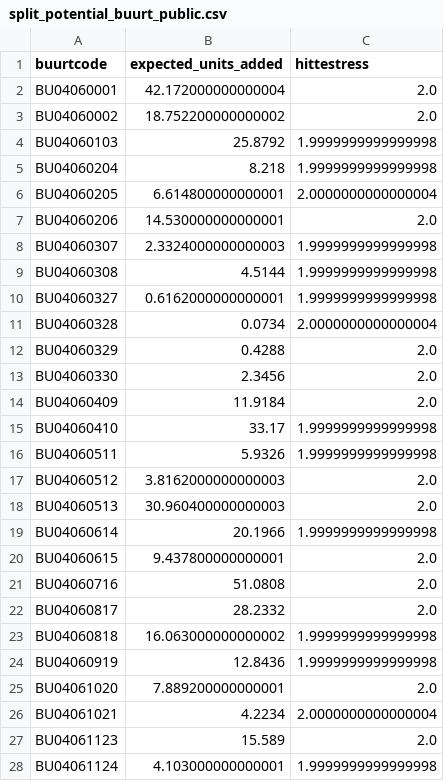
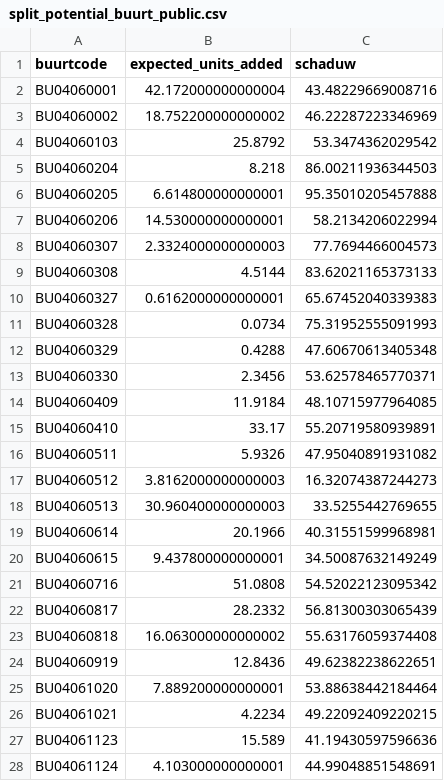
Before and after one commit to rubenwoudsma/Huizen-Woning-Splitser-Analyzer, a CSV file: data/processed/split_potential_buurt_public.csv, drawn as a sheet; only a part is shown; the diff covers the shown part only.

```diff
--- a/data/processed/split_potential_buurt_public.csv
+++ b/data/processed/split_potential_buurt_public.csv
@@ -1,28 +1,28 @@
-buurtcode,expected_units_added,hittestress
-BU04060001,42.172000000000004,2.0
-BU04060002,18.752200000000002,2.0
-BU04060103,25.8792,1.9999999999999998
-BU04060204,8.218,1.9999999999999998
-BU04060205,6.614800000000001,2.0000000000000004
-BU04060206,14.530000000000001,2.0
-BU04060307,2.3324000000000003,1.9999999999999998
-BU04060308,4.5144,1.9999999999999998
-BU04060327,0.6162000000000001,1.9999999999999998
-BU04060328,0.0734,2.0000000000000004
-BU04060329,0.4288,2.0
-BU04060330,2.3456,2.0
-BU04060409,11.9184,2.0
-BU04060410,33.17,1.9999999999999998
-BU04060511,5.9326,1.9999999999999998
-BU04060512,3.8162000000000003,2.0
-BU04060513,30.960400000000003,2.0
-BU04060614,20.1966,1.9999999999999998
-BU04060615,9.437800000000001,2.0
-BU04060716,51.0808,2.0
-BU04060817,28.2332,2.0
-BU04060818,16.063000000000002,1.9999999999999998
-BU04060919,12.8436,1.9999999999999998
-BU04061020,7.889200000000001,2.0
-BU04061021,4.2234,2.0000000000000004
-BU04061123,15.589,2.0
-BU04061124,4.103000000000001,1.9999999999999998
+buurtcode,expected_units_added,schaduw
+BU04060001,42.172000000000004,43.48229669008716
+BU04060002,18.752200000000002,46.22287223346969
+BU04060103,25.8792,53.3474362029542
+BU04060204,8.218,86.00211936344503
+BU04060205,6.614800000000001,95.35010205457888
+BU04060206,14.530000000000001,58.2134206022994
+BU04060307,2.3324000000000003,77.7694466004573
+BU04060308,4.5144,83.62021165373133
+BU04060327,0.6162000000000001,65.67452040339383
+BU04060328,0.0734,75.31952555091993
+BU04060329,0.4288,47.60670613405348
+BU04060330,2.3456,53.62578465770371
+BU04060409,11.9184,48.10715977964085
+BU04060410,33.17,55.20719580939891
+BU04060511,5.9326,47.95040891931082
+BU04060512,3.8162000000000003,16.32074387244273
+BU04060513,30.960400000000003,33.5255442769655
+BU04060614,20.1966,40.31551599968981
+BU04060615,9.437800000000001,34.50087632149249
+BU04060716,51.0808,54.52022123095342
+BU04060817,28.2332,56.81300303065439
+BU04060818,16.063000000000002,55.63176059374408
+BU04060919,12.8436,49.62382238622651
+BU04061020,7.889200000000001,53.88638442184464
+BU04061021,4.2234,49.22092409220215
+BU04061123,15.589,41.19430597596636
+BU04061124,4.103000000000001,44.99048851548691
```
Also changed, not shown: 3 edited cells elsewhere in this file.
